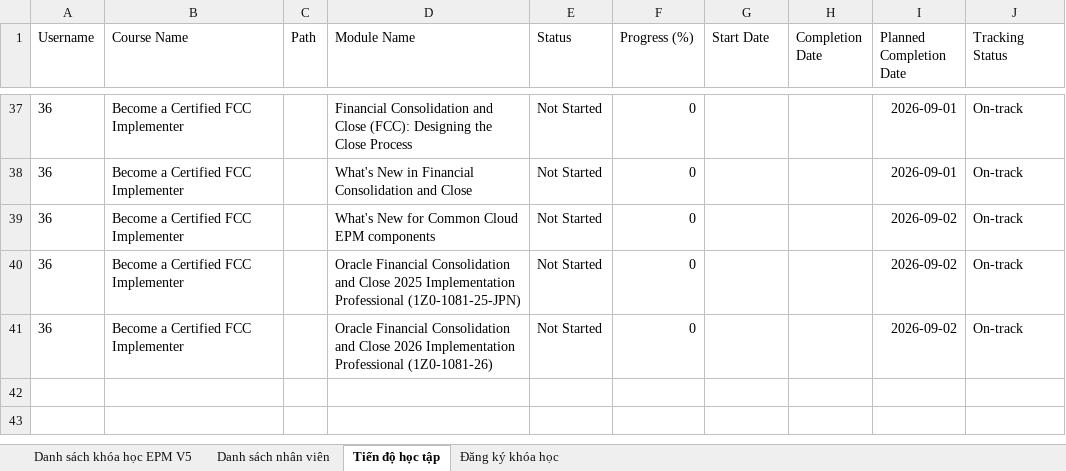
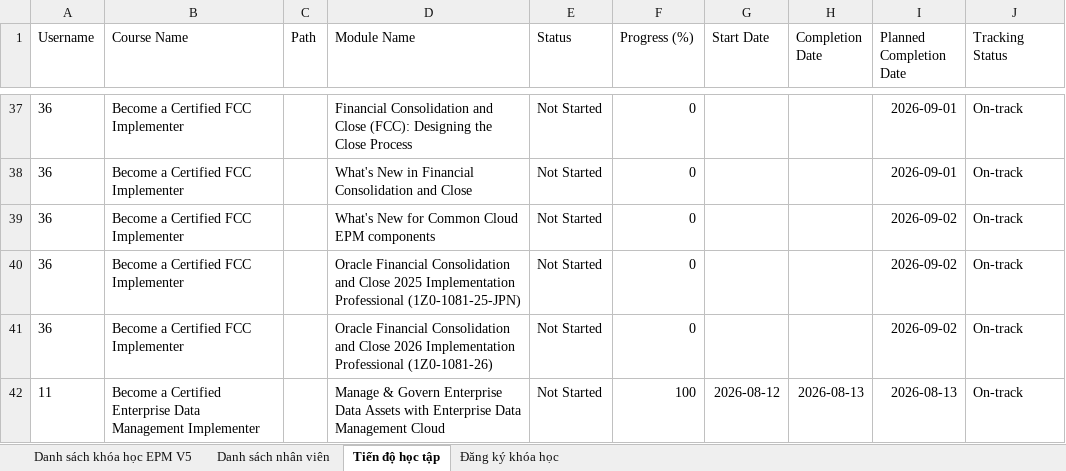
Before and after one commit to kenngommo/office-courses-management, an Excel workbook: sheet.xlsx, sheet Tiến độ học tập, drawn as a sheet; only a part is shown, gaps mark what is left out; values as stored, in another font and other column widths than the file's, no borders; the diff names each change by its address in the sheet, - before the commit and + after, or states it on an @@ line.

Commit message:
feat: Add full English translation to progress modal and implement smart status date/percent automation

```diff
--- a/sheet.xlsx (sheet Tiến độ học tập)
+++ b/sheet.xlsx (sheet Tiến độ học tập)
+row 42: 11 | Become a Certified Enterprise Data Management Implementer |  | Manage & Govern Enterprise Data Assets with Enterprise Data Management Cloud | Not Started | 100 | 2026-08-12 | 2026-08-13 | 2026-08-13 | On-track
```
Also changed, not shown: 2 other files.
